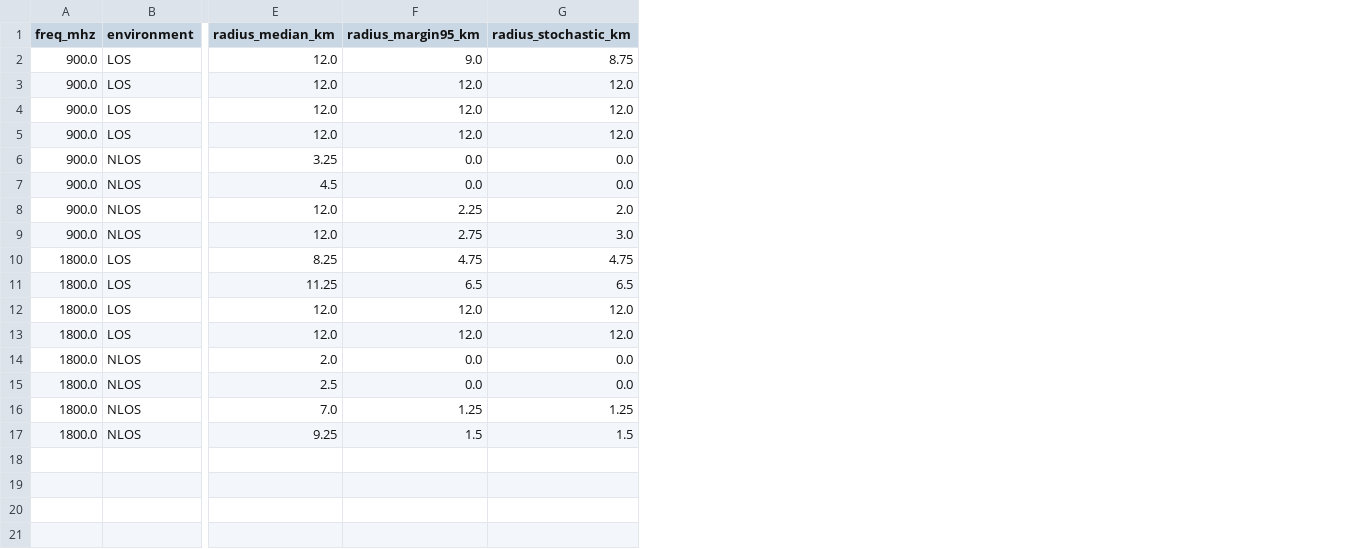
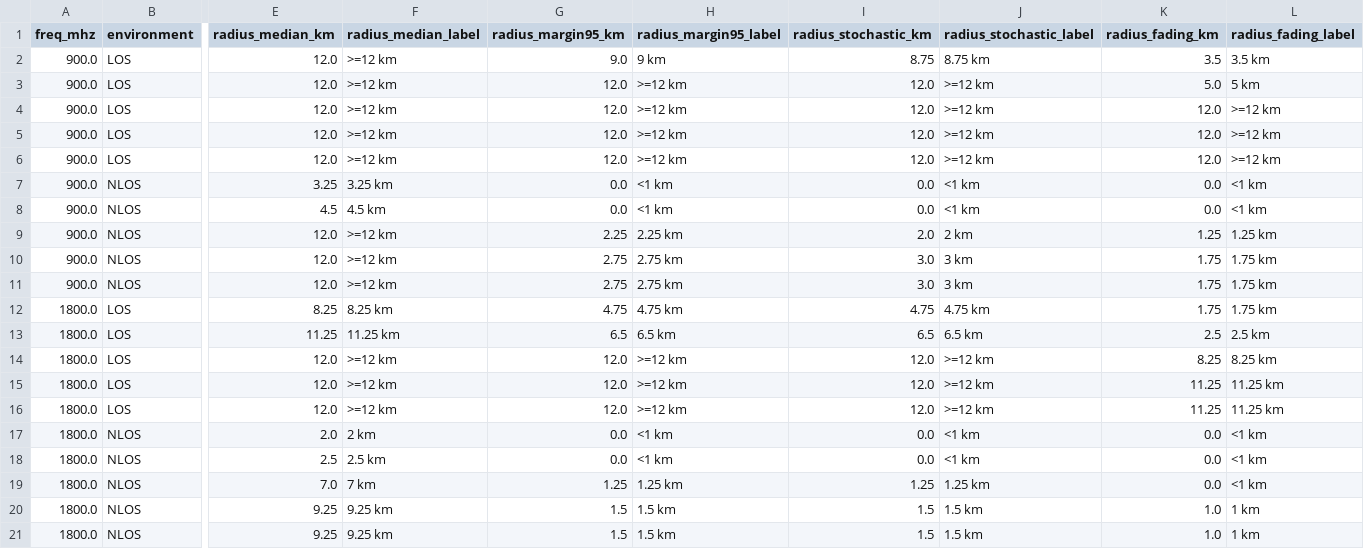
Before and after one commit to Legorvey/rural-link, a CSV file: outputs/results/adaptive_coverage_summary.csv, drawn as a sheet; only a part is shown, gaps mark what is left out; addresses are those after the commit; rows hold the shown columns only; the diff names each change by its address in the sheet, - before the commit and + after, or states it on an @@ line.

Commit message:
fix: instantaneous-CSI adaptation, radius labels, R0 reference, summary export (Phase 06)

```diff
--- a/outputs/results/adaptive_coverage_summary.csv
+++ b/outputs/results/adaptive_coverage_summary.csv
+column F (radius_median_label), rows 2-5: all >=12 km; rows 7-10: 3.25 km | 4.5 km | >=12 km | >=12 km; rows 12-15: 8.25 km | 11.25 km | >=12 km | >=12 km; rows 17-20: 2 km | 2.5 km | 7 km | 9.25 km
+column H (radius_margin95_label), rows 2-5: 9 km | >=12 km | >=12 km | >=12 km; rows 7-10: <1 km | <1 km | 2.25 km | 2.75 km; rows 12-15: 4.75 km | 6.5 km | >=12 km | >=12 km; rows 17-20: <1 km | <1 km | 1.25 km | 1.5 km
+column J (radius_stochastic_label), rows 2-5: 8.75 km | >=12 km | >=12 km | >=12 km; rows 7-10: <1 km | <1 km | 2 km | 3 km; rows 12-15: 4.75 km | 6.5 km | >=12 km | >=12 km; rows 17-20: <1 km | <1 km | 1.25 km | 1.5 km
+column K (radius_fading_km), rows 2-5: 3.5 | 5.0 | 12.0 | 12.0; rows 7-10: 0.0 | 0.0 | 1.25 | 1.75; rows 12-15: 1.75 | 2.5 | 8.25 | 11.25; rows 17-20: 0.0 | 0.0 | 0.0 | 1.0
+column L (radius_fading_label), rows 2-5: 3.5 km | 5 km | >=12 km | >=12 km; rows 7-10: <1 km | <1 km | 1.25 km | 1.75 km; rows 12-15: 1.75 km | 2.5 km | 8.25 km | 11.25 km; rows 17-20: <1 km | <1 km | <1 km | 1 km
+row 6: 900.0 | LOS | 12.0 | >=12 km | 12.0 | >=12 km | 12.0 | >=12 km | 12.0 | >=12 km
+row 11: 900.0 | NLOS | 12.0 | >=12 km | 2.75 | 2.75 km | 3.0 | 3 km | 1.75 | 1.75 km
+row 16: 1800.0 | LOS | 12.0 | >=12 km | 12.0 | >=12 km | 12.0 | >=12 km | 11.25 | 11.25 km
+row 21: 1800.0 | NLOS | 9.25 | 9.25 km | 1.5 | 1.5 km | 1.5 | 1.5 km | 1.0 | 1 km
```
Also changed, not shown: 11 other files.
